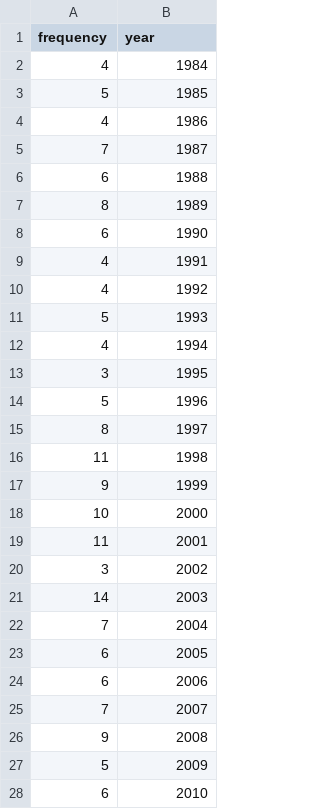
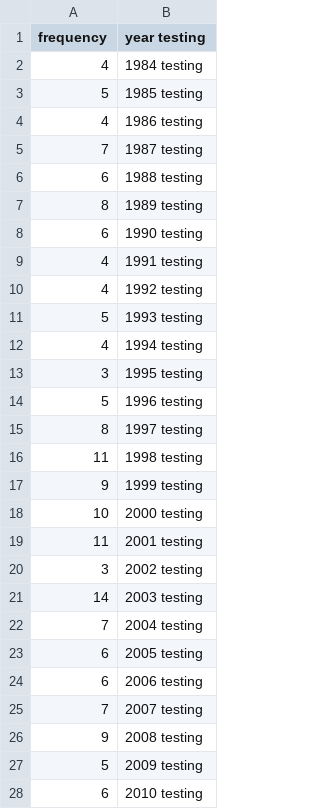
Before and after one commit to natephil/wikipresidents, a TSV file: theodore_roosevelt.tsv, drawn as a sheet; only a part is shown; the diff covers the shown part only.

Commit message:
Update theodore_roosevelt.tsv

```diff
--- a/theodore_roosevelt.tsv
+++ b/theodore_roosevelt.tsv
@@ -1,28 +1,28 @@
-frequency	year
-4	1984
-5	1985
-4	1986
-7	1987
-6	1988
-8	1989
-6	1990
-4	1991
-4	1992
-5	1993
-4	1994
-3	1995
-5	1996
-8	1997
-11	1998
-9	1999
-10	2000
-11	2001
-3	2002
-14	2003
-7	2004
-6	2005
-6	2006
-7	2007
-9	2008
-5	2009
-6	2010
+frequency	year  testing
+4	1984 testing
+5	1985  testing
+4	1986  testing
+7	1987  testing
+6	1988  testing
+8	1989  testing
+6	1990  testing
+4	1991  testing
+4	1992  testing
+5	1993  testing
+4	1994  testing
+3	1995  testing
+5	1996  testing
+8	1997  testing
+11	1998  testing
+9	1999  testing
+10	2000  testing
+11	2001  testing
+3	2002  testing
+14	2003  testing
+7	2004  testing
+6	2005  testing
+6	2006  testing
+7	2007  testing
+9	2008  testing
+5	2009  testing
+6	2010  testing
```
Also changed, not shown: 9 edited cells elsewhere in this file.
